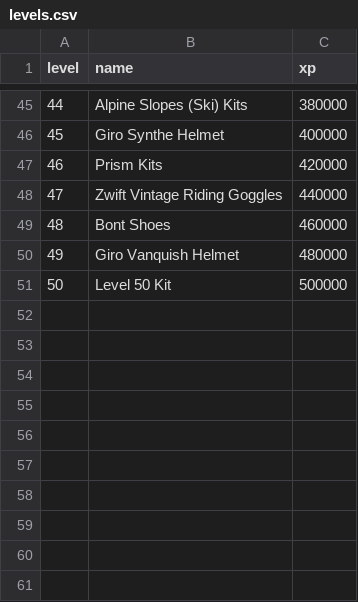
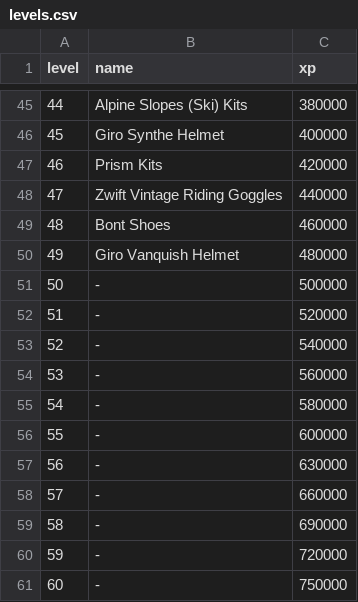
Before and after one commit to bennylp/zwift-training, a CSV file: data/levels.csv, drawn as a sheet; only a part is shown, gaps mark what is left out.

```diff
--- a/data/levels.csv
+++ b/data/levels.csv
@@ -50,2 +50,12 @@ level,name,xp
 49,Giro Vanquish Helmet,480000
-50,Level 50 Kit,500000
+50,-,500000
+51,-,520000
+52,-,540000
+53,-,560000
+54,-,580000
+55,-,600000
+56,-,630000
+57,-,660000
+58,-,690000
+59,-,720000
+60,-,750000
```
Also changed, not shown: data/frames.csv, 2 other files.
